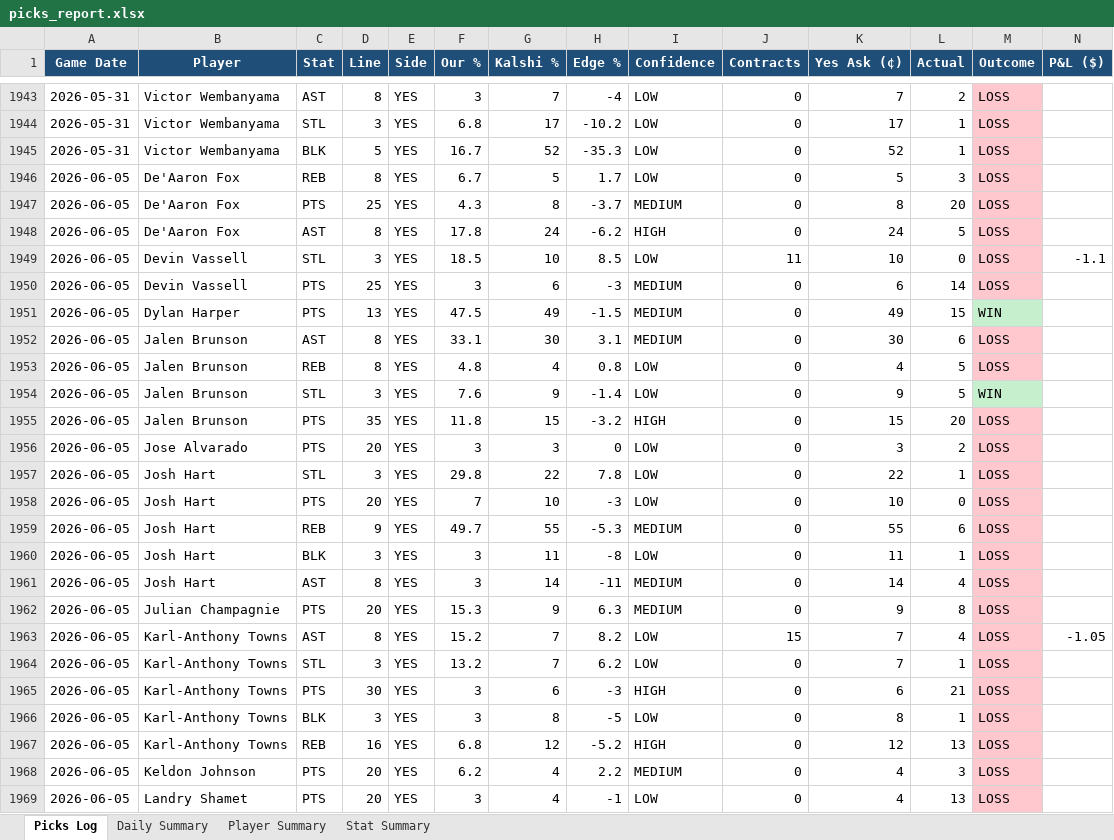
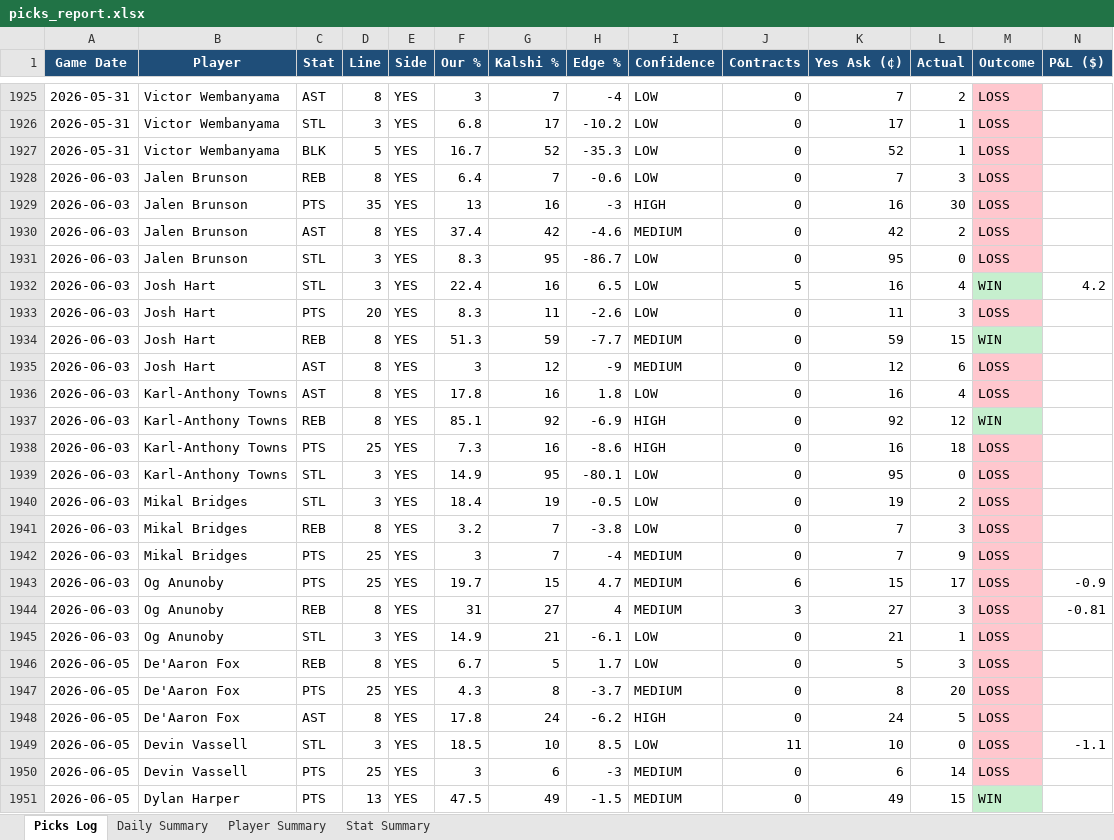
Before and after one commit to aaronwadhwa12/kalshi, an Excel workbook: results/picks_report.xlsx, sheet Picks Log, drawn as a sheet; only a part is shown, gaps mark what is left out; the shorter side is filled out with more unchanged rows; values as stored, in another font and other column widths than the file's, no borders; rows hold the shown columns only; the diff covers the shown part only; the diff names each change by its address in the sheet, - before the commit and + after, or states it on an @@ line.

```diff
--- a/results/picks_report.xlsx (sheet Picks Log)
+++ b/results/picks_report.xlsx (sheet Picks Log)
+row 1928: 2026-06-03 | Jalen Brunson | REB | 8 | YES | 6.4 | 7 | -0.6 | LOW | 0 | 7 | 3 | LOSS
+row 1929: 2026-06-03 | Jalen Brunson | PTS | 35 | YES | 13 | 16 | -3 | HIGH | 0 | 16 | 30 | LOSS
+row 1930: 2026-06-03 | Jalen Brunson | AST | 8 | YES | 37.4 | 42 | -4.6 | MEDIUM | 0 | 42 | 2 | LOSS
+row 1931: 2026-06-03 | Jalen Brunson | STL | 3 | YES | 8.3 | 95 | -86.7 | LOW | 0 | 95 | 0 | LOSS
+row 1932: 2026-06-03 | Josh Hart | STL | 3 | YES | 22.4 | 16 | 6.5 | LOW | 5 | 16 | 4 | WIN | 4.2
+row 1933: 2026-06-03 | Josh Hart | PTS | 20 | YES | 8.3 | 11 | -2.6 | LOW | 0 | 11 | 3 | LOSS
+row 1934: 2026-06-03 | Josh Hart | REB | 8 | YES | 51.3 | 59 | -7.7 | MEDIUM | 0 | 59 | 15 | WIN
+row 1935: 2026-06-03 | Josh Hart | AST | 8 | YES | 3 | 12 | -9 | MEDIUM | 0 | 12 | 6 | LOSS
+row 1936: 2026-06-03 | Karl-Anthony Towns | AST | 8 | YES | 17.8 | 16 | 1.8 | LOW | 0 | 16 | 4 | LOSS
+row 1937: 2026-06-03 | Karl-Anthony Towns | REB | 8 | YES | 85.1 | 92 | -6.9 | HIGH | 0 | 92 | 12 | WIN
+row 1938: 2026-06-03 | Karl-Anthony Towns | PTS | 25 | YES | 7.3 | 16 | -8.6 | HIGH | 0 | 16 | 18 | LOSS
+row 1939: 2026-06-03 | Karl-Anthony Towns | STL | 3 | YES | 14.9 | 95 | -80.1 | LOW | 0 | 95 | 0 | LOSS
+row 1940: 2026-06-03 | Mikal Bridges | STL | 3 | YES | 18.4 | 19 | -0.5 | LOW | 0 | 19 | 2 | LOSS
+row 1941: 2026-06-03 | Mikal Bridges | REB | 8 | YES | 3.2 | 7 | -3.8 | LOW | 0 | 7 | 3 | LOSS
+row 1942: 2026-06-03 | Mikal Bridges | PTS | 25 | YES | 3 | 7 | -4 | MEDIUM | 0 | 7 | 9 | LOSS
+row 1943: 2026-06-03 | Og Anunoby | PTS | 25 | YES | 19.7 | 15 | 4.7 | MEDIUM | 6 | 15 | 17 | LOSS | -0.9
+row 1944: 2026-06-03 | Og Anunoby | REB | 8 | YES | 31 | 27 | 4 | MEDIUM | 3 | 27 | 3 | LOSS | -0.81
+row 1945: 2026-06-03 | Og Anunoby | STL | 3 | YES | 14.9 | 21 | -6.1 | LOW | 0 | 21 | 1 | LOSS
```
Also changed, not shown: 18 removed rows elsewhere in this sheet, sheet Player Summary, sheet Stat Summary, sheet Daily Summary, 2 other files.
